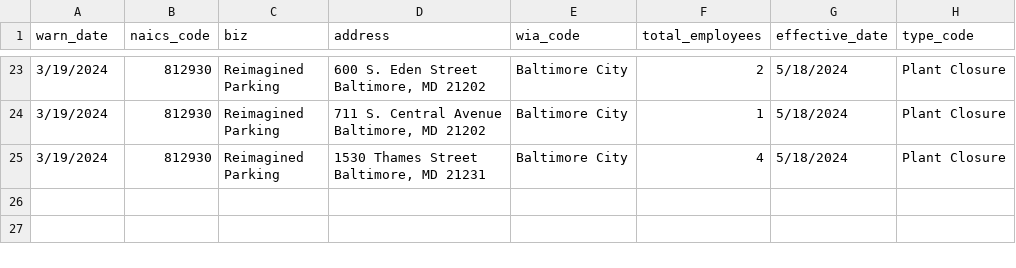
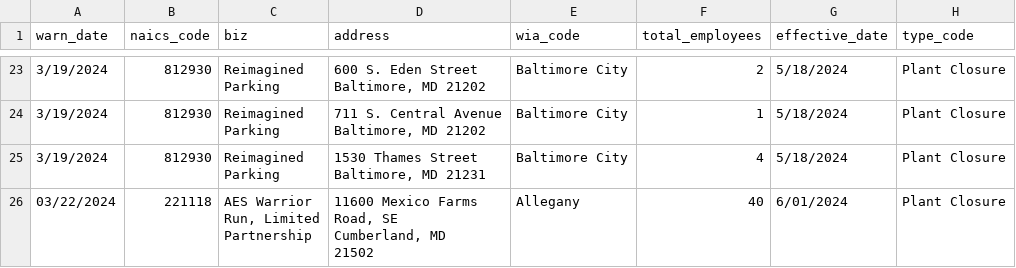
Before and after one commit to micaleiva01/first-nicar-github-scraper, a CSV file: warn-data.csv, drawn as a sheet; only a part is shown, gaps mark what is left out; ↵ is a line break in a cell; the diff names each change by its address in the sheet, - before the commit and + after, or states it on an @@ line.

```diff
--- a/warn-data.csv
+++ b/warn-data.csv
+row 26: 03/22/2024 | 221118 | AES Warrior ↵ Run, Limited ↵ Partnership | 11600 Mexico Farms ↵ Road, SE ↵ Cumberland, MD ↵ 21502 | Allegany | 40 | 6/01/2024 | Plant Closure
```
